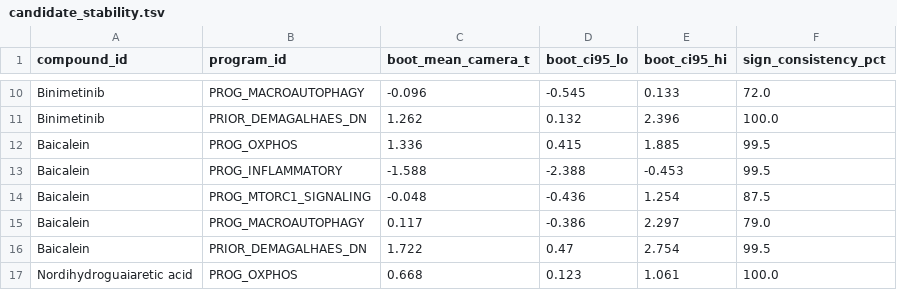
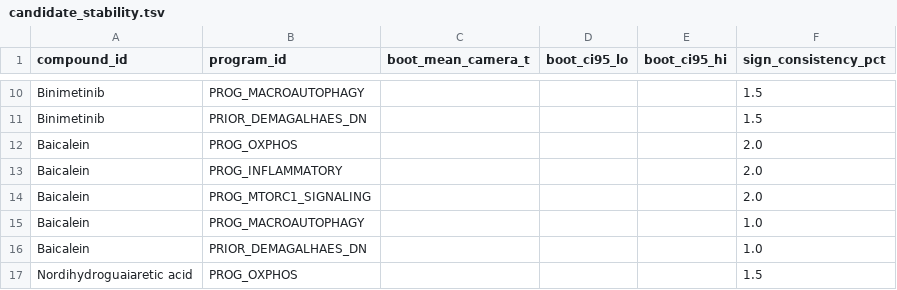
Before and after one commit to xomicsdatascience/proteomic-aging-hallmarks, a TSV file: reanalysis/A04/candidate_stability.tsv, drawn as a sheet; only a part is shown, gaps mark what is left out; the diff covers the shown part only; the diff names each change by its address in the sheet, - before the commit and + after, or states it on an @@ line.

```diff
--- a/reanalysis/A04/candidate_stability.tsv
+++ b/reanalysis/A04/candidate_stability.tsv
-C10 (boot_mean_camera_t): -0.096
+C10 (boot_mean_camera_t): (empty)
-D10 (boot_ci95_lo): -0.545
+D10 (boot_ci95_lo): (empty)
-E10 (boot_ci95_hi): 0.133
+E10 (boot_ci95_hi): (empty)
-F10 (sign_consistency_pct): 72.0
+F10 (sign_consistency_pct): 1.5
-C11 (boot_mean_camera_t): 1.262
+C11 (boot_mean_camera_t): (empty)
-D11 (boot_ci95_lo): 0.132
+D11 (boot_ci95_lo): (empty)
-E11 (boot_ci95_hi): 2.396
+E11 (boot_ci95_hi): (empty)
-F11 (sign_consistency_pct): 100.0
+F11 (sign_consistency_pct): 1.5
-C12 (boot_mean_camera_t): 1.336
+C12 (boot_mean_camera_t): (empty)
-D12 (boot_ci95_lo): 0.415
+D12 (boot_ci95_lo): (empty)
-E12 (boot_ci95_hi): 1.885
+E12 (boot_ci95_hi): (empty)
-F12:F13 (sign_consistency_pct): 99.5
+F12:F13 (sign_consistency_pct): 2.0
-C13 (boot_mean_camera_t): -1.588
+C13 (boot_mean_camera_t): (empty)
-D13 (boot_ci95_lo): -2.388
+D13 (boot_ci95_lo): (empty)
-E13 (boot_ci95_hi): -0.453
+E13 (boot_ci95_hi): (empty)
-C14 (boot_mean_camera_t): -0.048
+C14 (boot_mean_camera_t): (empty)
-D14 (boot_ci95_lo): -0.436
+D14 (boot_ci95_lo): (empty)
-E14 (boot_ci95_hi): 1.254
+E14 (boot_ci95_hi): (empty)
-F14 (sign_consistency_pct): 87.5
+F14 (sign_consistency_pct): 2.0
-C15 (boot_mean_camera_t): 0.117
+C15 (boot_mean_camera_t): (empty)
-D15 (boot_ci95_lo): -0.386
+D15 (boot_ci95_lo): (empty)
-E15 (boot_ci95_hi): 2.297
+E15 (boot_ci95_hi): (empty)
-F15 (sign_consistency_pct): 79.0
+F15 (sign_consistency_pct): 1.0
-C16 (boot_mean_camera_t): 1.722
+C16 (boot_mean_camera_t): (empty)
-D16 (boot_ci95_lo): 0.47
+D16 (boot_ci95_lo): (empty)
-E16 (boot_ci95_hi): 2.754
+E16 (boot_ci95_hi): (empty)
-F16 (sign_consistency_pct): 99.5
+F16 (sign_consistency_pct): 1.0
-C17 (boot_mean_camera_t): 0.668
+C17 (boot_mean_camera_t): (empty)
-D17 (boot_ci95_lo): 0.123
+D17 (boot_ci95_lo): (empty)
-E17 (boot_ci95_hi): 1.061
+E17 (boot_ci95_hi): (empty)
-F17 (sign_consistency_pct): 100.0
+F17 (sign_consistency_pct): 1.5
```
Also changed, not shown: 68 edited cells elsewhere in this file, 33 other files.
